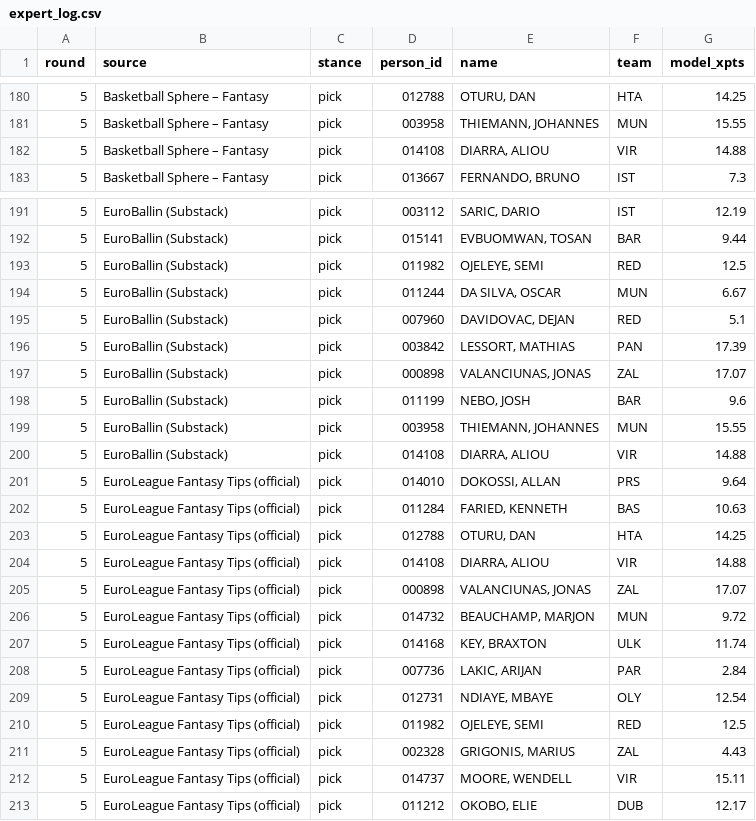
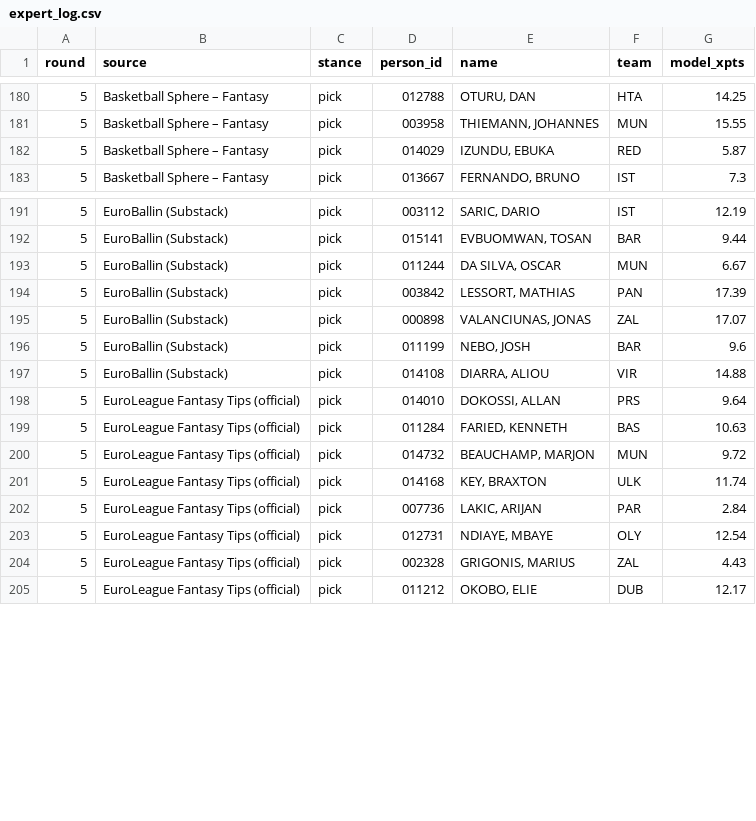
Before and after one commit to VaGlar/Euroleague-Fantasy-Challenge, a CSV file: data/public/expert_log.csv, drawn as a sheet; only a part is shown, gaps mark what is left out.

Commit message:
data: update 2026-10-14 10:28

```diff
--- a/data/public/expert_log.csv
+++ b/data/public/expert_log.csv
@@ -181,3 +181,3 @@ round,source,stance,person_id,name,team,model_xpts
 5,Basketball Sphere – Fantasy,pick,003958,"THIEMANN, JOHANNES",MUN,15.55
-5,Basketball Sphere – Fantasy,pick,014108,"DIARRA, ALIOU",VIR,14.88
+5,Basketball Sphere – Fantasy,pick,014029,"IZUNDU, EBUKA",RED,5.87
 5,Basketball Sphere – Fantasy,pick,013667,"FERNANDO, BRUNO",IST,7.3
@@ -192,5 +192,3 @@ round,source,stance,person_id,name,team,model_xpts
 5,EuroBallin (Substack),pick,015141,"EVBUOMWAN, TOSAN",BAR,9.44
-5,EuroBallin (Substack),pick,011982,"OJELEYE, SEMI",RED,12.5
 5,EuroBallin (Substack),pick,011244,"DA SILVA, OSCAR",MUN,6.67
-5,EuroBallin (Substack),pick,007960,"DAVIDOVAC, DEJAN",RED,5.1
 5,EuroBallin (Substack),pick,003842,"LESSORT, MATHIAS",PAN,17.39
@@ -198,3 +196,2 @@ round,source,stance,person_id,name,team,model_xpts
 5,EuroBallin (Substack),pick,011199,"NEBO, JOSH",BAR,9.6
-5,EuroBallin (Substack),pick,003958,"THIEMANN, JOHANNES",MUN,15.55
 5,EuroBallin (Substack),pick,014108,"DIARRA, ALIOU",VIR,14.88
@@ -202,5 +199,2 @@ round,source,stance,person_id,name,team,model_xpts
 5,EuroLeague Fantasy Tips (official),pick,011284,"FARIED, KENNETH",BAS,10.63
-5,EuroLeague Fantasy Tips (official),pick,012788,"OTURU, DAN",HTA,14.25
-5,EuroLeague Fantasy Tips (official),pick,014108,"DIARRA, ALIOU",VIR,14.88
-5,EuroLeague Fantasy Tips (official),pick,000898,"VALANCIUNAS, JONAS",ZAL,17.07
 5,EuroLeague Fantasy Tips (official),pick,014732,"BEAUCHAMP, MARJON",MUN,9.72
@@ -209,5 +203,3 @@ round,source,stance,person_id,name,team,model_xpts
 5,EuroLeague Fantasy Tips (official),pick,012731,"NDIAYE, MBAYE",OLY,12.54
-5,EuroLeague Fantasy Tips (official),pick,011982,"OJELEYE, SEMI",RED,12.5
 5,EuroLeague Fantasy Tips (official),pick,002328,"GRIGONIS, MARIUS",ZAL,4.43
-5,EuroLeague Fantasy Tips (official),pick,014737,"MOORE, WENDELL",VIR,15.11
 5,EuroLeague Fantasy Tips (official),pick,011212,"OKOBO, ELIE",DUB,12.17
```
Also changed, not shown: data/public/pred_log.csv, data/public/prices.csv, 13 other files.
